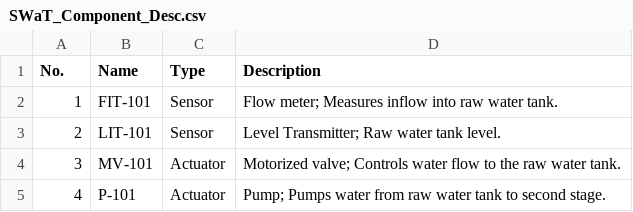
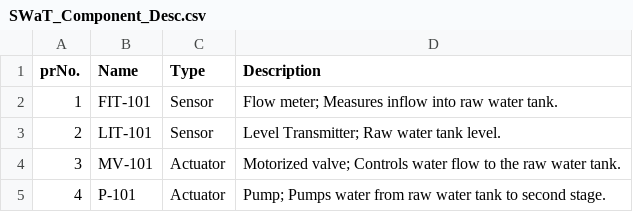
Before and after one commit to lozferatu/MSc-Project, a CSV file: SWaT Data/SWaT_Component_Desc.csv, drawn as a sheet; only a part is shown.

Commit message:
q table convergence

```diff
--- a/SWaT Data/SWaT_Component_Desc.csv
+++ b/SWaT Data/SWaT_Component_Desc.csv
@@ -1,2 +1,2 @@
-No.,Name,Type,Description
+prNo.,Name,Type,Description
 1,FIT-101,Sensor,Flow meter; Measures inflow into raw water tank.
```
Also changed, not shown: 6 other files.
